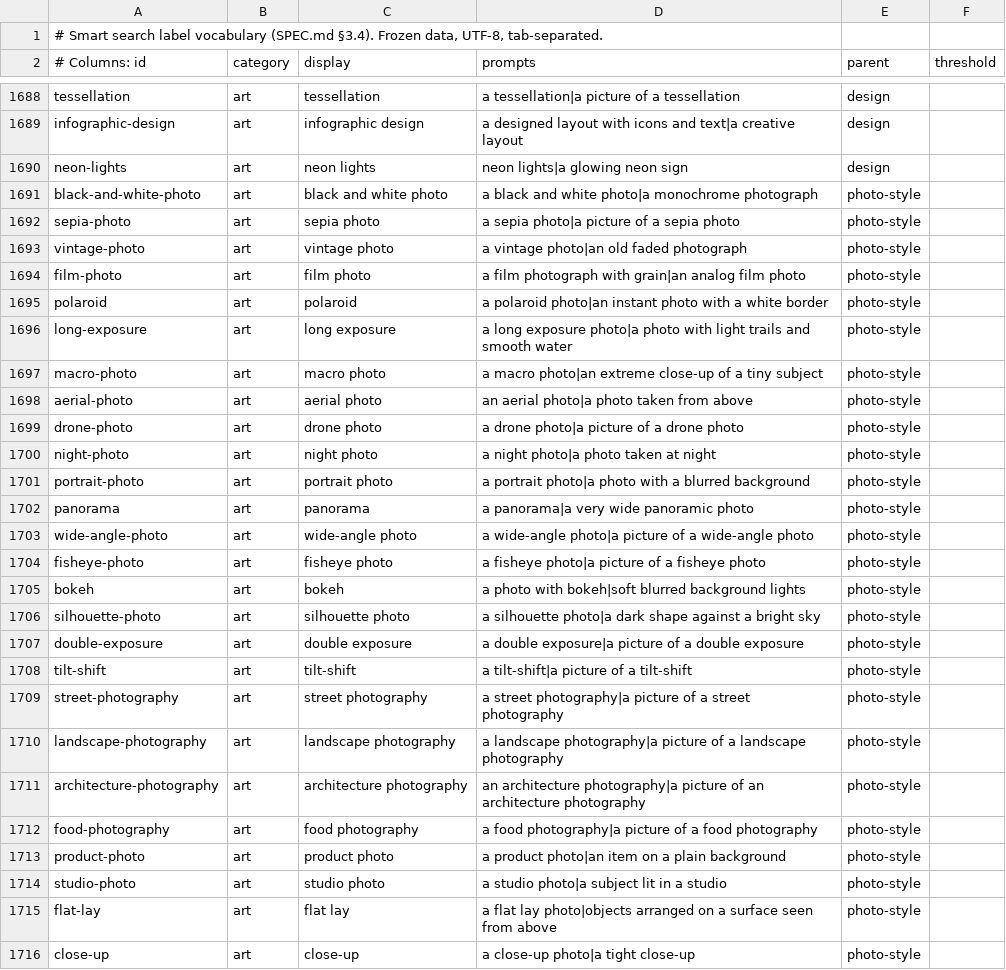
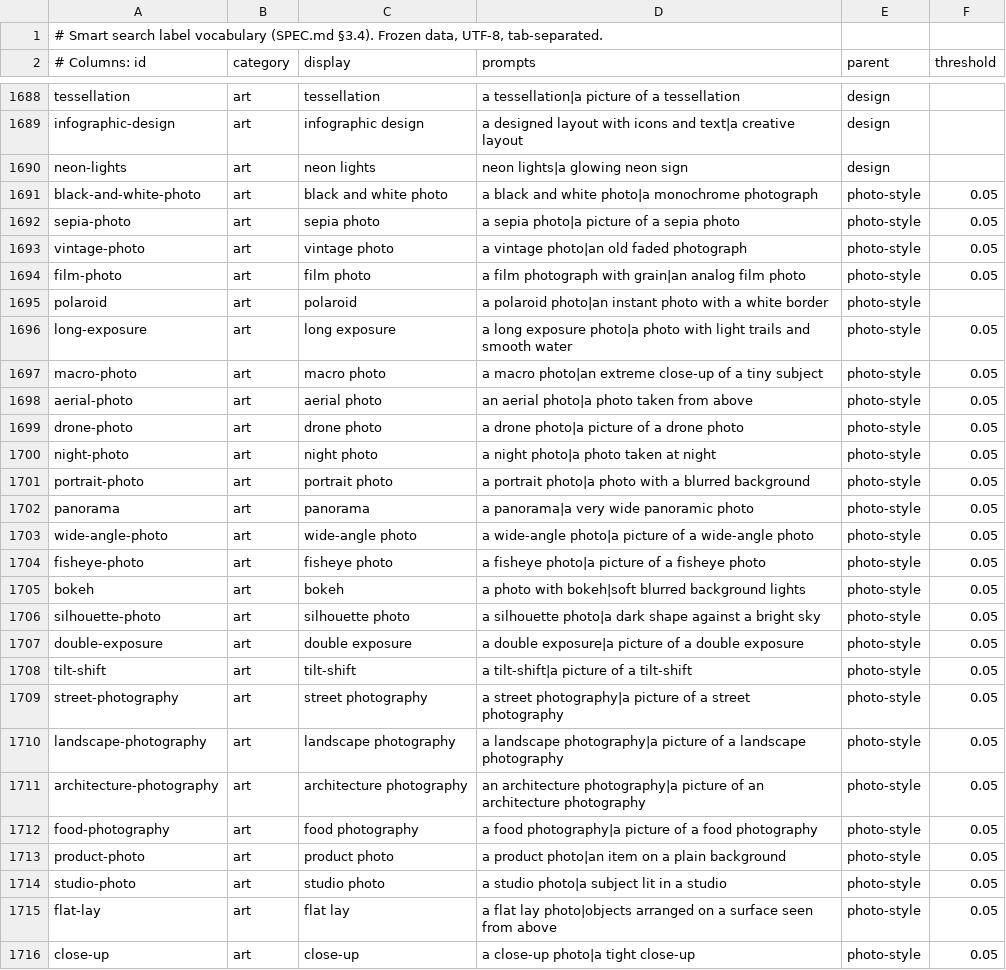
Before and after one commit to nick5616/toolbox, a TSV file: modules/mediaindex/vocabulary.tsv, drawn as a sheet; only a part is shown, gaps mark what is left out; the diff covers the shown part only.

Commit message:
Vocabulary: photo-style labels need p ≥ 0.05 (they fired as noise in the Wave 2 calibration)

```diff
--- a/modules/mediaindex/vocabulary.tsv
+++ b/modules/mediaindex/vocabulary.tsv
@@ -1690,27 +1690,27 @@ infographic-design	art	infographic design	a designed layout with icons and text|
 neon-lights	art	neon lights	neon lights|a glowing neon sign	design	
-black-and-white-photo	art	black and white photo	a black and white photo|a monochrome photograph	photo-style	
-sepia-photo	art	sepia photo	a sepia photo|a picture of a sepia photo	photo-style	
-vintage-photo	art	vintage photo	a vintage photo|an old faded photograph	photo-style	
-film-photo	art	film photo	a film photograph with grain|an analog film photo	photo-style	
+black-and-white-photo	art	black and white photo	a black and white photo|a monochrome photograph	photo-style	0.05
+sepia-photo	art	sepia photo	a sepia photo|a picture of a sepia photo	photo-style	0.05
+vintage-photo	art	vintage photo	a vintage photo|an old faded photograph	photo-style	0.05
+film-photo	art	film photo	a film photograph with grain|an analog film photo	photo-style	0.05
 polaroid	art	polaroid	a polaroid photo|an instant photo with a white border	photo-style	
-long-exposure	art	long exposure	a long exposure photo|a photo with light trails and smooth water	photo-style	
-macro-photo	art	macro photo	a macro photo|an extreme close-up of a tiny subject	photo-style	
-aerial-photo	art	aerial photo	an aerial photo|a photo taken from above	photo-style	
-drone-photo	art	drone photo	a drone photo|a picture of a drone photo	photo-style	
-night-photo	art	night photo	a night photo|a photo taken at night	photo-style	
-portrait-photo	art	portrait photo	a portrait photo|a photo with a blurred background	photo-style	
-panorama	art	panorama	a panorama|a very wide panoramic photo	photo-style	
-wide-angle-photo	art	wide-angle photo	a wide-angle photo|a picture of a wide-angle photo	photo-style	
-fisheye-photo	art	fisheye photo	a fisheye photo|a picture of a fisheye photo	photo-style	
-bokeh	art	bokeh	a photo with bokeh|soft blurred background lights	photo-style	
-silhouette-photo	art	silhouette photo	a silhouette photo|a dark shape against a bright sky	photo-style	
-double-exposure	art	double exposure	a double exposure|a picture of a double exposure	photo-style	
-tilt-shift	art	tilt-shift	a tilt-shift|a picture of a tilt-shift	photo-style	
-street-photography	art	street photography	a street photography|a picture of a street photography	photo-style	
-landscape-photography	art	landscape photography	a landscape photography|a picture of a landscape photography	photo-style	
-architecture-photography	art	architecture photography	an architecture photography|a picture of an architecture photography	photo-style	
-food-photography	art	food photography	a food photography|a picture of a food photography	photo-style	
-product-photo	art	product photo	a product photo|an item on a plain background	photo-style	
-studio-photo	art	studio photo	a studio photo|a subject lit in a studio	photo-style	
-flat-lay	art	flat lay	a flat lay photo|objects arranged on a surface seen from above	photo-style	
-close-up	art	close-up	a close-up photo|a tight close-up	photo-style	
+long-exposure	art	long exposure	a long exposure photo|a photo with light trails and smooth water	photo-style	0.05
+macro-photo	art	macro photo	a macro photo|an extreme close-up of a tiny subject	photo-style	0.05
+aerial-photo	art	aerial photo	an aerial photo|a photo taken from above	photo-style	0.05
+drone-photo	art	drone photo	a drone photo|a picture of a drone photo	photo-style	0.05
+night-photo	art	night photo	a night photo|a photo taken at night	photo-style	0.05
+portrait-photo	art	portrait photo	a portrait photo|a photo with a blurred background	photo-style	0.05
+panorama	art	panorama	a panorama|a very wide panoramic photo	photo-style	0.05
+wide-angle-photo	art	wide-angle photo	a wide-angle photo|a picture of a wide-angle photo	photo-style	0.05
+fisheye-photo	art	fisheye photo	a fisheye photo|a picture of a fisheye photo	photo-style	0.05
+bokeh	art	bokeh	a photo with bokeh|soft blurred background lights	photo-style	0.05
+silhouette-photo	art	silhouette photo	a silhouette photo|a dark shape against a bright sky	photo-style	0.05
+double-exposure	art	double exposure	a double exposure|a picture of a double exposure	photo-style	0.05
+tilt-shift	art	tilt-shift	a tilt-shift|a picture of a tilt-shift	photo-style	0.05
+street-photography	art	street photography	a street photography|a picture of a street photography	photo-style	0.05
+landscape-photography	art	landscape photography	a landscape photography|a picture of a landscape photography	photo-style	0.05
+architecture-photography	art	architecture photography	an architecture photography|a picture of an architecture photography	photo-style	0.05
+food-photography	art	food photography	a food photography|a picture of a food photography	photo-style	0.05
+product-photo	art	product photo	a product photo|an item on a plain background	photo-style	0.05
+studio-photo	art	studio photo	a studio photo|a subject lit in a studio	photo-style	0.05
+flat-lay	art	flat lay	a flat lay photo|objects arranged on a surface seen from above	photo-style	0.05
+close-up	art	close-up	a close-up photo|a tight close-up	photo-style	0.05
```
Also changed, not shown: 18 edited cells elsewhere in this file.
